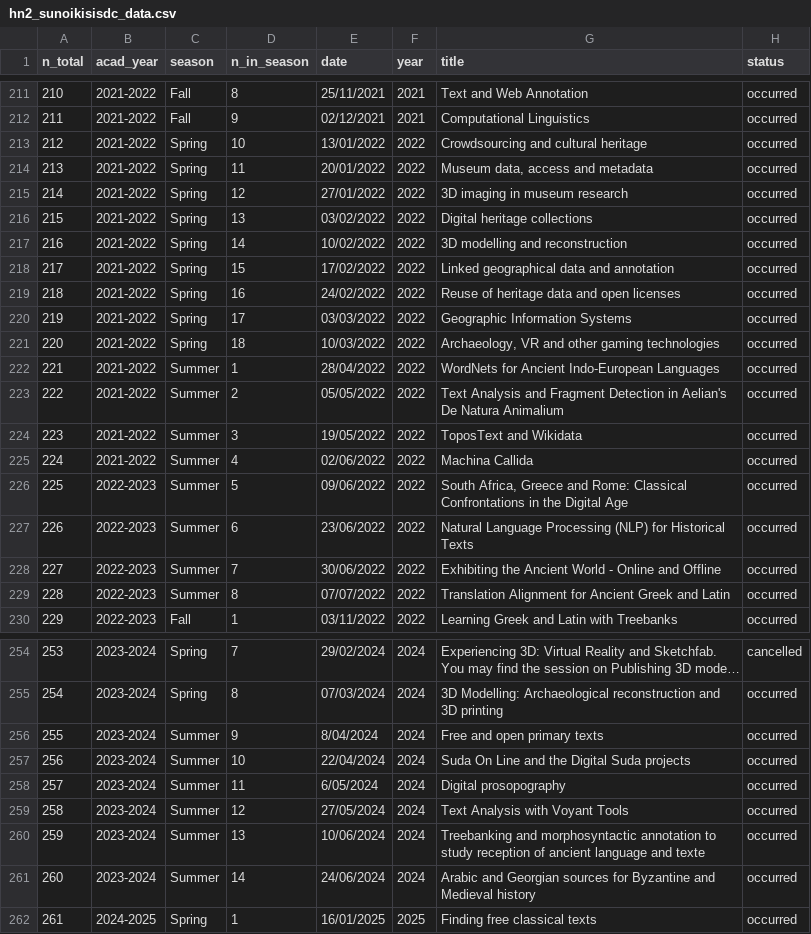
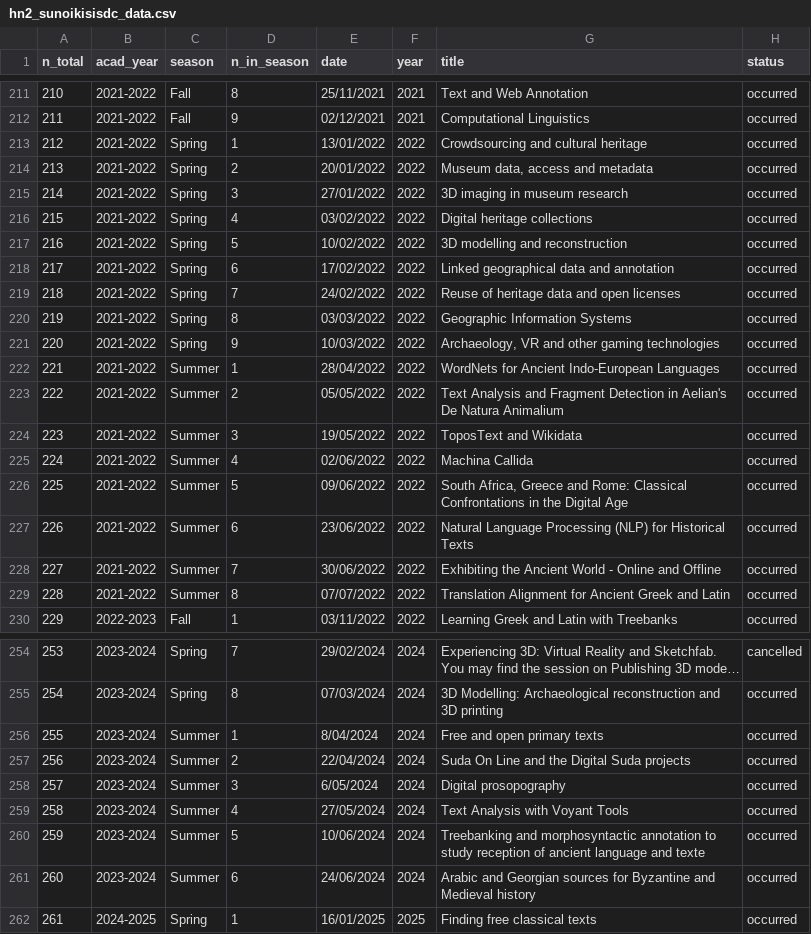
Before and after one commit to classnum/hn2_sunoikisisdc, a CSV file: hn2_sunoikisisdc_data.csv, drawn as a sheet; only a part is shown, gaps mark what is left out; long unchanged cells end in …; the diff names each change by its address in the sheet, - before the commit and + after, or states it on an @@ line.

Commit message:
modifications et corrections lignes 201 à 270
Modification des numéros de séances par rapport aux saisons, correction d'années universitaires des lignes 203 à 270.

```diff
--- a/hn2_sunoikisisdc_data.csv
+++ b/hn2_sunoikisisdc_data.csv
-D213 (n_in_season): 10
+D213 (n_in_season): 1
-D214 (n_in_season): 11
+D214 (n_in_season): 2
-D215 (n_in_season): 12
+D215 (n_in_season): 3
-D216 (n_in_season): 13
+D216 (n_in_season): 4
-D217 (n_in_season): 14
+D217 (n_in_season): 5
-D218 (n_in_season): 15
+D218 (n_in_season): 6
-D219 (n_in_season): 16
+D219 (n_in_season): 7
-D220 (n_in_season): 17
+D220 (n_in_season): 8
-D221 (n_in_season): 18
+D221 (n_in_season): 9
-B226:B229 (acad_year): 2022-2023
+B226:B229 (acad_year): 2021-2022
-D256 (n_in_season): 9
+D256 (n_in_season): 1
-D257 (n_in_season): 10
+D257 (n_in_season): 2
-D258 (n_in_season): 11
+D258 (n_in_season): 3
-D259 (n_in_season): 12
+D259 (n_in_season): 4
-D260 (n_in_season): 13
+D260 (n_in_season): 5
-D261 (n_in_season): 14
+D261 (n_in_season): 6
```
